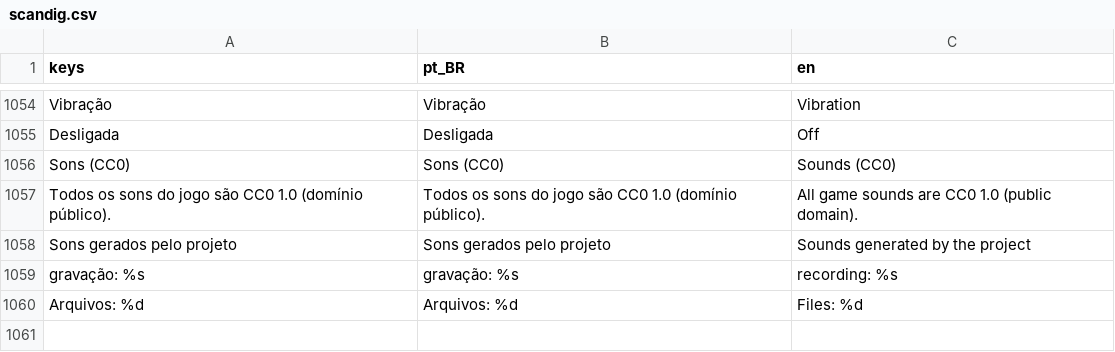
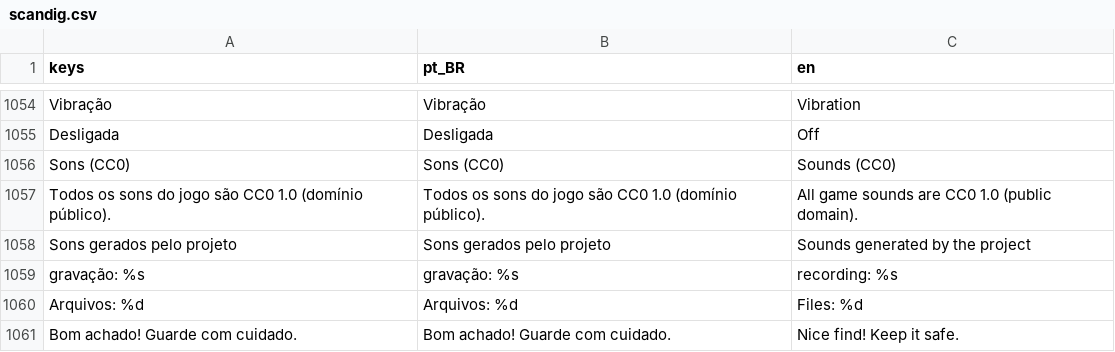
Before and after one commit to Felipefmdev/ScanDig, a CSV file: translations/scandig.csv, drawn as a sheet; only a part is shown, gaps mark what is left out; the diff names each change by its address in the sheet, - before the commit and + after, or states it on an @@ line.

```diff
--- a/translations/scandig.csv
+++ b/translations/scandig.csv
+row 1061: Bom achado! Guarde com cuidado. | Bom achado! Guarde com cuidado. | Nice find! Keep it safe.
```
Also changed, not shown: 2 other files.
